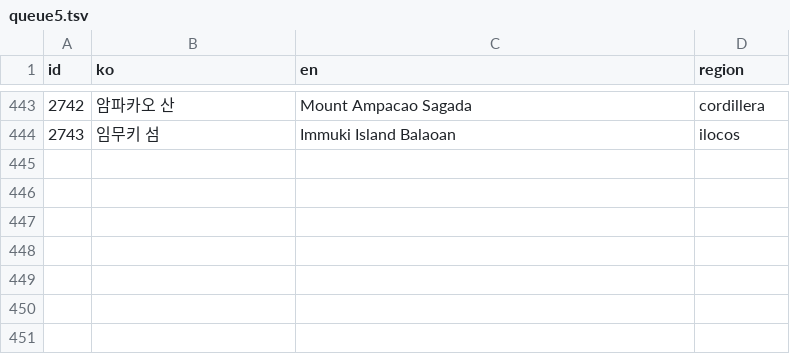
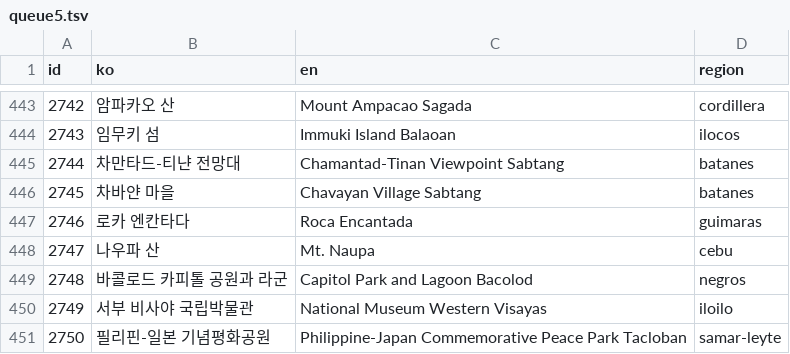
Before and after one commit to thruthesky/ph-travel-api, a TSV file: work/x2000/queue5.tsv, drawn as a sheet; only a part is shown, gaps mark what is left out.

```diff
--- a/work/x2000/queue5.tsv
+++ b/work/x2000/queue5.tsv
@@ -444 +444,8 @@ id	ko	en	region
 2743	임무키 섬	Immuki Island Balaoan	ilocos
+2744	차만타드-티냔 전망대	Chamantad-Tinan Viewpoint Sabtang	batanes
+2745	차바얀 마을	Chavayan Village Sabtang	batanes
+2746	로카 엔칸타다	Roca Encantada	guimaras
+2747	나우파 산	Mt. Naupa	cebu
+2748	바콜로드 카피톨 공원과 라군	Capitol Park and Lagoon Bacolod	negros
+2749	서부 비사야 국립박물관	National Museum Western Visayas	iloilo
+2750	필리핀-일본 기념평화공원	Philippine-Japan Commemorative Peace Park Tacloban	samar-leyte
```
